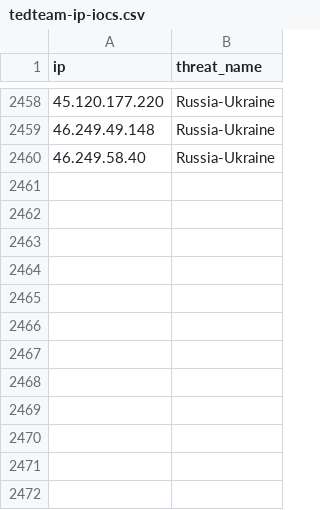
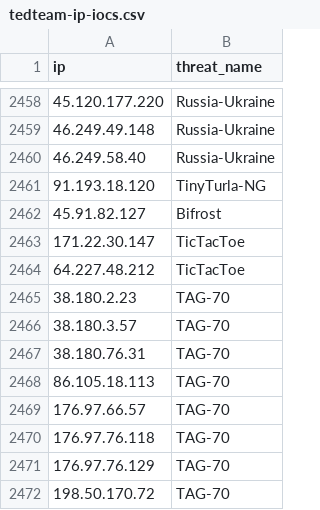
Before and after one commit to kfidur/Tedteam-security, a CSV file: tedteam-ip-iocs.csv, drawn as a sheet; only a part is shown, gaps mark what is left out.

```diff
--- a/tedteam-ip-iocs.csv
+++ b/tedteam-ip-iocs.csv
@@ -2460 +2460,13 @@ ip,threat_name
 46.249.58.40,Russia-Ukraine
+91.193.18.120,TinyTurla-NG
+45.91.82.127,Bifrost
+171.22.30.147,TicTacToe
+64.227.48.212,TicTacToe
+38.180.2.23,TAG-70
+38.180.3.57,TAG-70
+38.180.76.31,TAG-70
+86.105.18.113,TAG-70
+176.97.66.57,TAG-70
+176.97.76.118,TAG-70
+176.97.76.129,TAG-70
+198.50.170.72,TAG-70
```
Also changed, not shown: tedteam-hash-iocs.csv, tedteam-query-iocs.csv, 2 other files.
